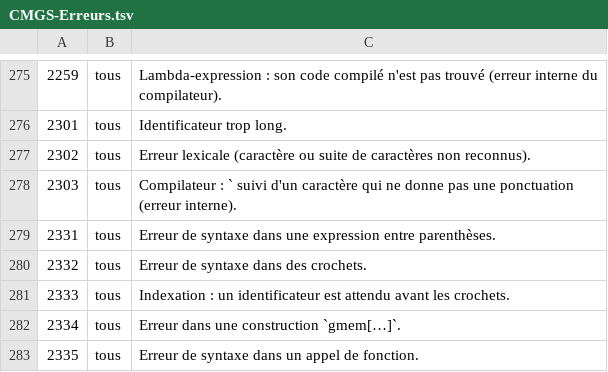
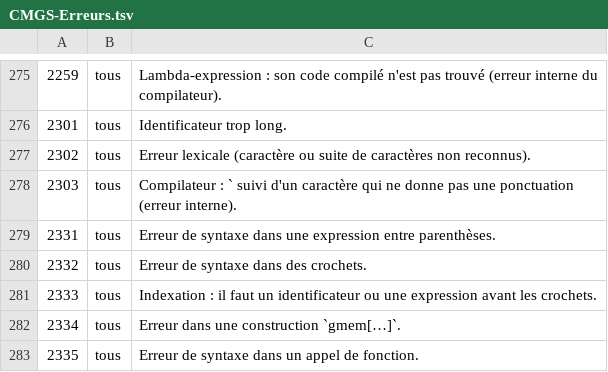
Before and after one commit to jack461/CMGS, a TSV file: CMGS-data/CMGS-Erreurs.tsv, drawn as a sheet; only a part is shown, gaps mark what is left out.

```diff
--- a/CMGS-data/CMGS-Erreurs.tsv
+++ b/CMGS-data/CMGS-Erreurs.tsv
@@ -280,3 +280,3 @@
 2332	tous	Erreur de syntaxe dans des crochets.
-2333	tous	Indexation : un identificateur est attendu avant les crochets.
+2333	tous	Indexation : il faut un identificateur ou une expression avant les crochets.
 2334	tous	Erreur dans une construction `gmem[…]`.
```
Also changed, not shown: 9 other files.
